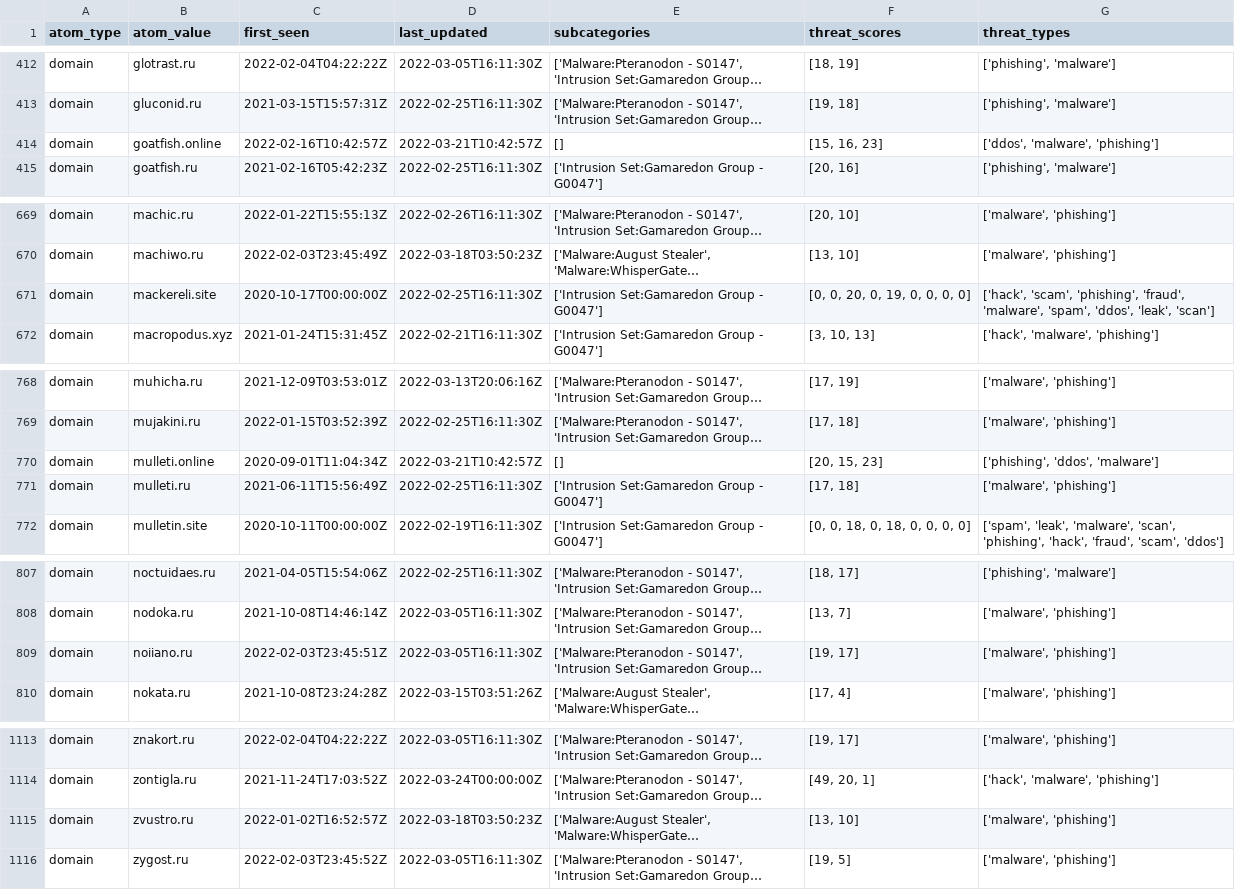
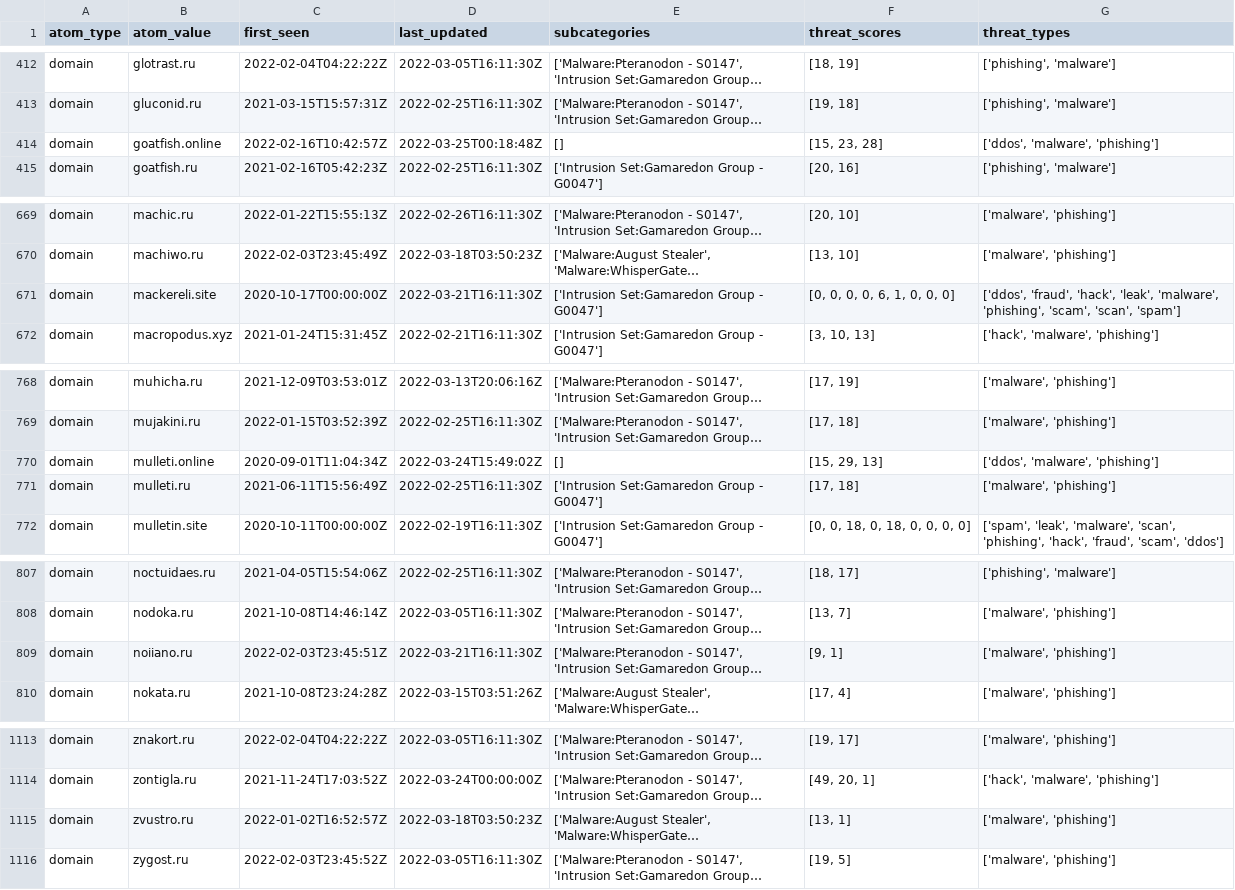
Before and after one commit to Orange-Cyberdefense/russia-ukraine_IOCs, a CSV file: OCD-Datalake-russia-ukraine_IOCs-ALL.csv, drawn as a sheet; only a part is shown, gaps mark what is left out; long unchanged cells end in …; the diff names each change by its address in the sheet, - before the commit and + after, or states it on an @@ line.

Commit message:
Automatic iocs update 2022-03-25-15:56:28

```diff
--- a/OCD-Datalake-russia-ukraine_IOCs-ALL.csv
+++ b/OCD-Datalake-russia-ukraine_IOCs-ALL.csv
-D414 (last_updated): 2022-03-21T10:42:57Z
+D414 (last_updated): 2022-03-25T00:18:48Z
-F414 (threat_scores): [15, 16, 23]
+F414 (threat_scores): [15, 23, 28]
-D671 (last_updated): 2022-02-25T16:11:30Z
+D671 (last_updated): 2022-03-21T16:11:30Z
-F671 (threat_scores): [0, 0, 20, 0, 19, 0, 0, 0, 0]
+F671 (threat_scores): [0, 0, 0, 0, 6, 1, 0, 0, 0]
-G671 (threat_types): ['hack', 'scam', 'phishing', 'fraud', 'malware', 'spam', 'ddos', 'leak', 'scan']
+G671 (threat_types): ['ddos', 'fraud', 'hack', 'leak', 'malware', 'phishing', 'scam', 'scan', 'spam']
-D770 (last_updated): 2022-03-21T10:42:57Z
+D770 (last_updated): 2022-03-24T15:49:02Z
-F770 (threat_scores): [20, 15, 23]
+F770 (threat_scores): [15, 29, 13]
-G770 (threat_types): ['phishing', 'ddos', 'malware']
+G770 (threat_types): ['ddos', 'malware', 'phishing']
-D809 (last_updated): 2022-03-05T16:11:30Z
+D809 (last_updated): 2022-03-21T16:11:30Z
-F809 (threat_scores): [19, 17]
+F809 (threat_scores): [9, 1]
-F1115 (threat_scores): [13, 10]
+F1115 (threat_scores): [13, 1]
```
